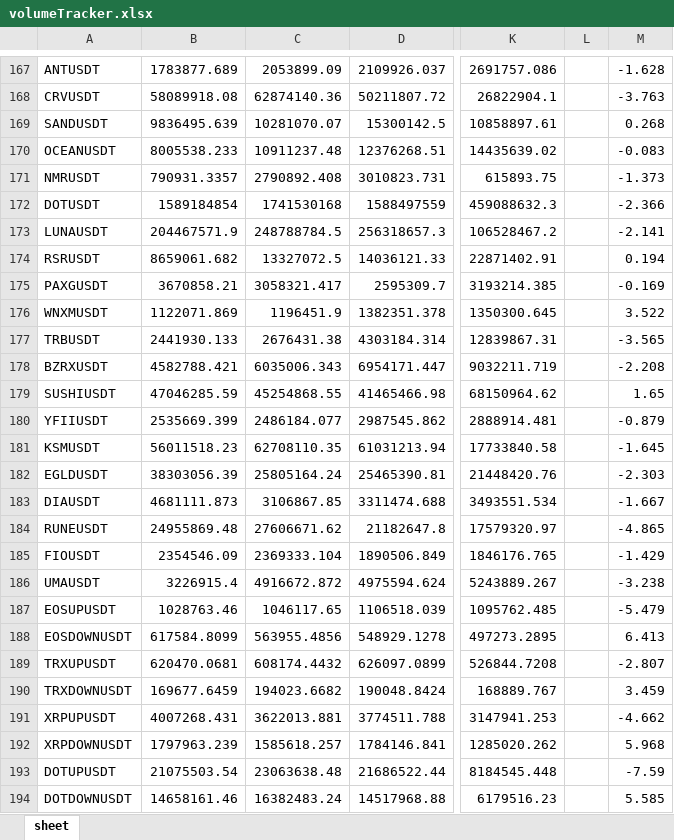
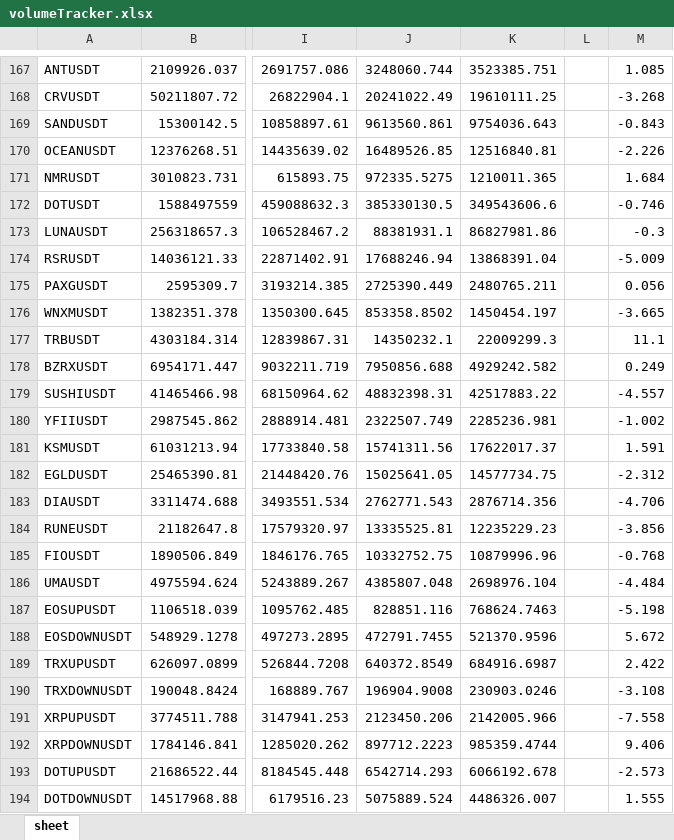
Before and after one commit to BooogdaaaN/VolTracker, an Excel workbook: volumeTracker.xlsx, sheet sheet, drawn as a sheet; only a part is shown, gaps mark what is left out; values as stored, in another font and other column widths than the file's, no borders; removed rows and columns are numbered as before the commit, all else as after; the diff covers the shown part only; the diff names each change by its address in the sheet, - before the commit and + after, or states it on an @@ line.

```diff
--- a/volumeTracker.xlsx (sheet sheet)
+++ b/volumeTracker.xlsx (sheet sheet)
-column B, rows 167-194: 1783877.689 | 58089918.08 | 9836495.639 | 8005538.233 | 790931.3357 | 1589184854 | 204467571.9 | 8659061.682 | 3670858.21 | 1122071.869 | 2441930.133 | 4582788.421 | 47046285.59 | 2535669.399 | 56011518.23 | 38303056.39 | 4681111.873 | 24955869.48 | 2354546.09 | 3226915.4 | 1028763.46 | 617584.8099 | 620470.0681 | 169677.6459 | 4007268.431 | 1797963.239 | 21075503.54 | 14658161.46
-column C, rows 167-194: 2053899.09 | 62874140.36 | 10281070.07 | 10911237.48 | 2790892.408 | 1741530168 | 248788784.5 | 13327072.5 | 3058321.417 | 1196451.9 | 2676431.38 | 6035006.343 | 45254868.55 | 2486184.077 | 62708110.35 | 25805164.24 | 3106867.85 | 27606671.62 | 2369333.104 | 4916672.872 | 1046117.65 | 563955.4856 | 608174.4432 | 194023.6682 | 3622013.881 | 1585618.257 | 23063638.48 | 16382483.24
+column J, rows 167-194: 3248060.744 | 20241022.49 | 9613560.861 | 16489526.85 | 972335.5275 | 385330130.5 | 88381931.1 | 17688246.94 | 2725390.449 | 853358.8502 | 14350232.1 | 7950856.688 | 48832398.31 | 2322507.749 | 15741311.56 | 15025641.05 | 2762771.543 | 13335525.81 | 10332752.75 | 4385807.048 | 828851.116 | 472791.7455 | 640372.8549 | 196904.9008 | 2123450.206 | 897712.2223 | 6542714.293 | 5075889.524
+column K, rows 167-194: 3523385.751 | 19610111.25 | 9754036.643 | 12516840.81 | 1210011.365 | 349543606.6 | 86827981.86 | 13868391.04 | 2480765.211 | 1450454.197 | 22009299.3 | 4929242.582 | 42517883.22 | 2285236.981 | 17622017.37 | 14577734.75 | 2876714.356 | 12235229.23 | 10879996.96 | 2698976.104 | 768624.7463 | 521370.9596 | 684916.6987 | 230903.0246 | 2142005.966 | 985359.4744 | 6066192.678 | 4486326.007
-M167: -1.628
+M167: 1.085
-M168: -3.763
+M168: -3.268
-M169: 0.268
+M169: -0.843
-M170: -0.083
+M170: -2.226
-M171: -1.373
+M171: 1.684
-M172: -2.366
+M172: -0.746
-M173: -2.141
+M173: -0.3
-M174: 0.194
+M174: -5.009
-M175: -0.169
+M175: 0.056
-M176: 3.522
+M176: -3.665
-M177: -3.565
+M177: 11.1
-M178: -2.208
+M178: 0.249
-M179: 1.65
+M179: -4.557
-M180: -0.879
+M180: -1.002
-M181: -1.645
+M181: 1.591
-M182: -2.303
+M182: -2.312
-M183: -1.667
+M183: -4.706
-M184: -4.865
+M184: -3.856
-M185: -1.429
+M185: -0.768
-M186: -3.238
+M186: -4.484
-M187: -5.479
+M187: -5.198
-M188: 6.413
+M188: 5.672
-M189: -2.807
+M189: 2.422
-M190: 3.459
+M190: -3.108
-M191: -4.662
+M191: -7.558
-M192: 5.968
+M192: 9.406
-M193: -7.59
+M193: -2.573
-M194: 5.585
+M194: 1.555
```
Also changed, not shown: 279 edited cells elsewhere in this sheet, 1 other file.
